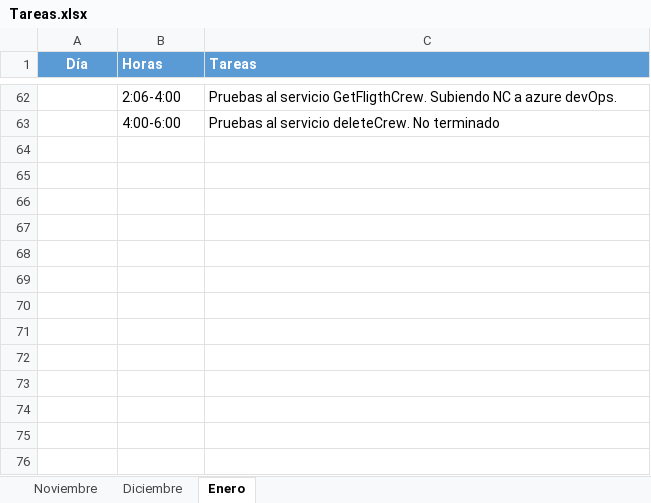
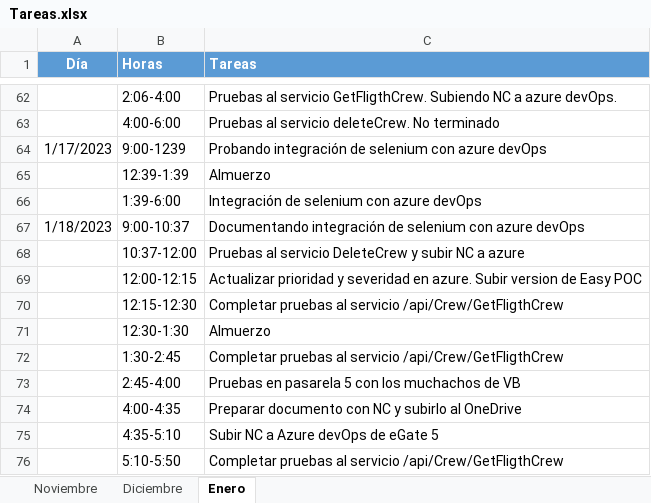
Before and after one commit to ailyndpa/Respositorio-POC, an Excel workbook: Tareas.xlsx, sheet Enero, drawn as a sheet; only a part is shown, gaps mark what is left out; values as stored, in another font and other column widths than the file's, no borders; the diff names each change by its address in the sheet, - before the commit and + after, or states it on an @@ line.

Commit message:
Subiendo ultimos cambios del servicio deleteCrew

```diff
--- a/Tareas.xlsx (sheet Enero)
+++ b/Tareas.xlsx (sheet Enero)
+row 64: 1/17/2023 | 9:00-1239 | Probando integración de selenium con azure devOps
+row 65:  | 12:39-1:39 | Almuerzo
+row 66:  | 1:39-6:00 | Integración de selenium con azure devOps
+row 67: 1/18/2023 | 9:00-10:37 | Documentando integración de selenium con azure devOps
+row 68:  | 10:37-12:00 | Pruebas al servicio DeleteCrew y subir NC a azure
+row 69:  | 12:00-12:15 | Actualizar prioridad y severidad en azure. Subir version de Easy POC
+row 70:  | 12:15-12:30 | Completar pruebas al servicio /api/Crew/GetFligthCrew
+row 71:  | 12:30-1:30 | Almuerzo
+row 72:  | 1:30-2:45 | Completar pruebas al servicio /api/Crew/GetFligthCrew
+row 73:  | 2:45-4:00 | Pruebas en pasarela 5 con los muchachos de VB
+row 74:  | 4:00-4:35 | Preparar documento con NC y subirlo al OneDrive
+row 75:  | 4:35-5:10 | Subir NC a Azure devOps de eGate 5
+row 76:  | 5:10-5:50 | Completar pruebas al servicio /api/Crew/GetFligthCrew
```
Also changed, not shown: 6 other files.
